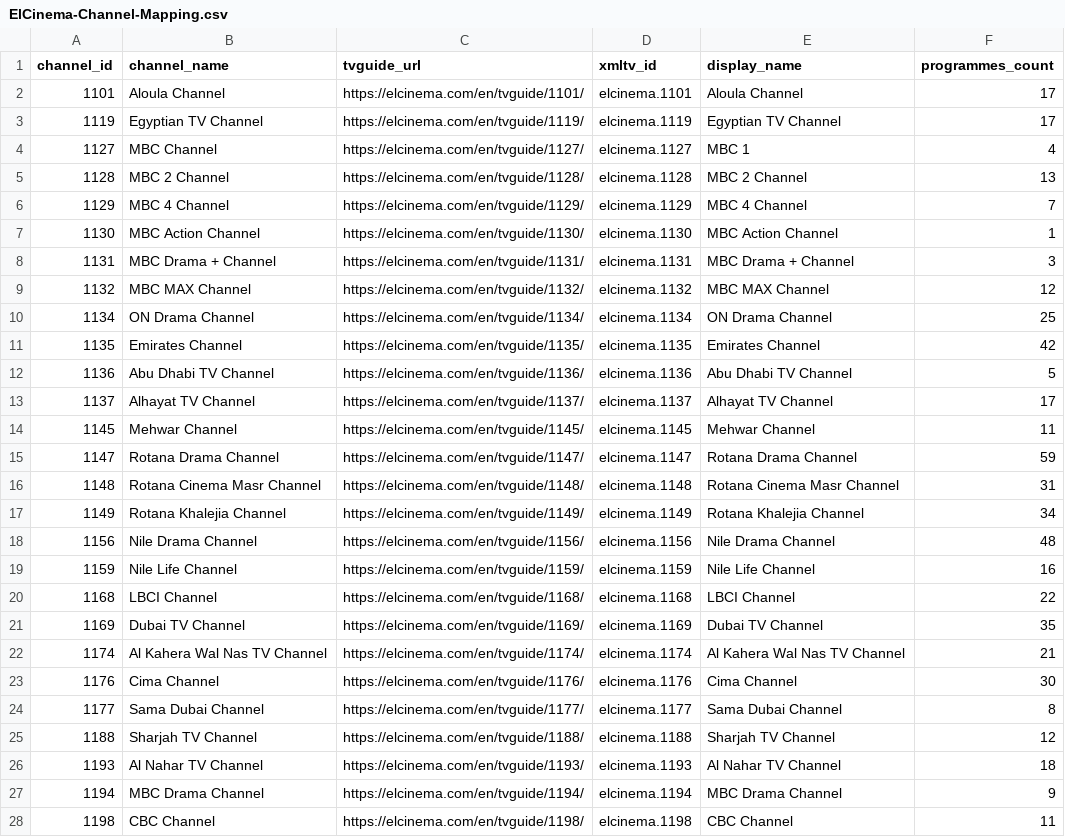
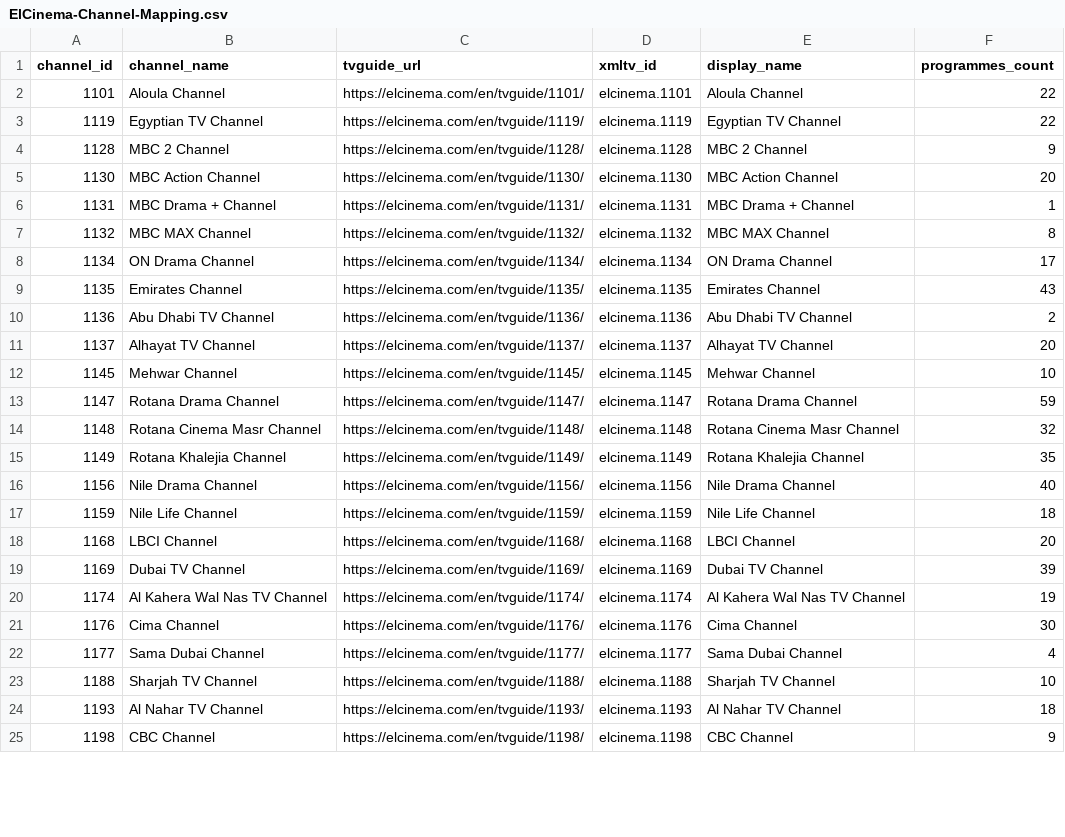
Before and after one commit to DzGreenServices/DZGreen-EPG, a CSV file: docs/ElCinema-Channel-Mapping.csv, drawn as a sheet; only a part is shown; the diff covers the shown part only.

```diff
--- a/docs/ElCinema-Channel-Mapping.csv
+++ b/docs/ElCinema-Channel-Mapping.csv
@@ -1,28 +1,25 @@
 channel_id,channel_name,tvguide_url,xmltv_id,display_name,programmes_count
-1101,Aloula Channel,https://elcinema.com/en/tvguide/1101/,elcinema.1101,Aloula Channel,17
-1119,Egyptian TV Channel,https://elcinema.com/en/tvguide/1119/,elcinema.1119,Egyptian TV Channel,17
-1127,MBC Channel,https://elcinema.com/en/tvguide/1127/,elcinema.1127,MBC 1,4
-1128,MBC 2 Channel,https://elcinema.com/en/tvguide/1128/,elcinema.1128,MBC 2 Channel,13
-1129,MBC 4 Channel,https://elcinema.com/en/tvguide/1129/,elcinema.1129,MBC 4 Channel,7
-1130,MBC Action Channel,https://elcinema.com/en/tvguide/1130/,elcinema.1130,MBC Action Channel,1
-1131,MBC Drama + Channel,https://elcinema.com/en/tvguide/1131/,elcinema.1131,MBC Drama + Channel,3
-1132,MBC MAX Channel,https://elcinema.com/en/tvguide/1132/,elcinema.1132,MBC MAX Channel,12
-1134,ON Drama Channel,https://elcinema.com/en/tvguide/1134/,elcinema.1134,ON Drama Channel,25
-1135,Emirates Channel,https://elcinema.com/en/tvguide/1135/,elcinema.1135,Emirates Channel,42
-1136,Abu Dhabi TV Channel,https://elcinema.com/en/tvguide/1136/,elcinema.1136,Abu Dhabi TV Channel,5
-1137,Alhayat TV Channel,https://elcinema.com/en/tvguide/1137/,elcinema.1137,Alhayat TV Channel,17
-1145,Mehwar Channel,https://elcinema.com/en/tvguide/1145/,elcinema.1145,Mehwar Channel,11
+1101,Aloula Channel,https://elcinema.com/en/tvguide/1101/,elcinema.1101,Aloula Channel,22
+1119,Egyptian TV Channel,https://elcinema.com/en/tvguide/1119/,elcinema.1119,Egyptian TV Channel,22
+1128,MBC 2 Channel,https://elcinema.com/en/tvguide/1128/,elcinema.1128,MBC 2 Channel,9
+1130,MBC Action Channel,https://elcinema.com/en/tvguide/1130/,elcinema.1130,MBC Action Channel,20
+1131,MBC Drama + Channel,https://elcinema.com/en/tvguide/1131/,elcinema.1131,MBC Drama + Channel,1
+1132,MBC MAX Channel,https://elcinema.com/en/tvguide/1132/,elcinema.1132,MBC MAX Channel,8
+1134,ON Drama Channel,https://elcinema.com/en/tvguide/1134/,elcinema.1134,ON Drama Channel,17
+1135,Emirates Channel,https://elcinema.com/en/tvguide/1135/,elcinema.1135,Emirates Channel,43
+1136,Abu Dhabi TV Channel,https://elcinema.com/en/tvguide/1136/,elcinema.1136,Abu Dhabi TV Channel,2
+1137,Alhayat TV Channel,https://elcinema.com/en/tvguide/1137/,elcinema.1137,Alhayat TV Channel,20
+1145,Mehwar Channel,https://elcinema.com/en/tvguide/1145/,elcinema.1145,Mehwar Channel,10
 1147,Rotana Drama Channel,https://elcinema.com/en/tvguide/1147/,elcinema.1147,Rotana Drama Channel,59
-1148,Rotana Cinema Masr Channel,https://elcinema.com/en/tvguide/1148/,elcinema.1148,Rotana Cinema Masr Channel,31
-1149,Rotana Khalejia Channel,https://elcinema.com/en/tvguide/1149/,elcinema.1149,Rotana Khalejia Channel,34
-1156,Nile Drama Channel,https://elcinema.com/en/tvguide/1156/,elcinema.1156,Nile Drama Channel,48
-1159,Nile Life Channel,https://elcinema.com/en/tvguide/1159/,elcinema.1159,Nile Life Channel,16
-1168,LBCI Channel,https://elcinema.com/en/tvguide/1168/,elcinema.1168,LBCI Channel,22
-1169,Dubai TV Channel,https://elcinema.com/en/tvguide/1169/,elcinema.1169,Dubai TV Channel,35
-1174,Al Kahera Wal Nas TV Channel,https://elcinema.com/en/tvguide/1174/,elcinema.1174,Al Kahera Wal Nas TV Channel,21
+1148,Rotana Cinema Masr Channel,https://elcinema.com/en/tvguide/1148/,elcinema.1148,Rotana Cinema Masr Channel,32
+1149,Rotana Khalejia Channel,https://elcinema.com/en/tvguide/1149/,elcinema.1149,Rotana Khalejia Channel,35
+1156,Nile Drama Channel,https://elcinema.com/en/tvguide/1156/,elcinema.1156,Nile Drama Channel,40
+1159,Nile Life Channel,https://elcinema.com/en/tvguide/1159/,elcinema.1159,Nile Life Channel,18
+1168,LBCI Channel,https://elcinema.com/en/tvguide/1168/,elcinema.1168,LBCI Channel,20
+1169,Dubai TV Channel,https://elcinema.com/en/tvguide/1169/,elcinema.1169,Dubai TV Channel,39
+1174,Al Kahera Wal Nas TV Channel,https://elcinema.com/en/tvguide/1174/,elcinema.1174,Al Kahera Wal Nas TV Channel,19
 1176,Cima Channel,https://elcinema.com/en/tvguide/1176/,elcinema.1176,Cima Channel,30
-1177,Sama Dubai Channel,https://elcinema.com/en/tvguide/1177/,elcinema.1177,Sama Dubai Channel,8
-1188,Sharjah TV Channel,https://elcinema.com/en/tvguide/1188/,elcinema.1188,Sharjah TV Channel,12
+1177,Sama Dubai Channel,https://elcinema.com/en/tvguide/1177/,elcinema.1177,Sama Dubai Channel,4
+1188,Sharjah TV Channel,https://elcinema.com/en/tvguide/1188/,elcinema.1188,Sharjah TV Channel,10
 1193,Al Nahar TV Channel,https://elcinema.com/en/tvguide/1193/,elcinema.1193,Al Nahar TV Channel,18
-1194,MBC Drama Channel,https://elcinema.com/en/tvguide/1194/,elcinema.1194,MBC Drama Channel,9
-1198,CBC Channel,https://elcinema.com/en/tvguide/1198/,elcinema.1198,CBC Channel,11
+1198,CBC Channel,https://elcinema.com/en/tvguide/1198/,elcinema.1198,CBC Channel,9
```
Also changed, not shown: 9 removed rows and 59 edited cells elsewhere in this file, 1 other file.
